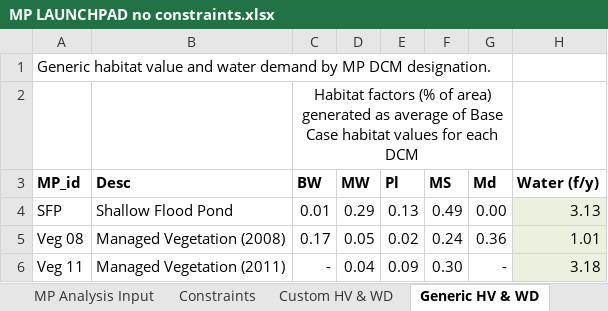
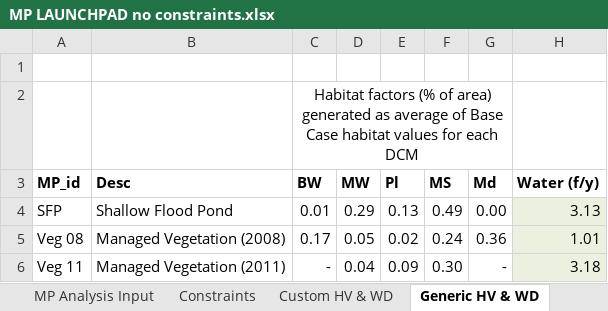
Before and after one commit to jwbannister/master_proj, an Excel workbook: MP LAUNCHPAD no constraints.xlsx, sheet Generic HV & WD, drawn as a sheet; only a part is shown; values as stored, in another font and other column widths than the file's, no borders; charts and pictures not drawn; the diff names each change by its address in the sheet, - before the commit and + after, or states it on an @@ line.

```diff
--- a/MP LAUNCHPAD no constraints.xlsx (sheet Generic HV & WD)
+++ b/MP LAUNCHPAD no constraints.xlsx (sheet Generic HV & WD)
-A1: Generic habitat value and water demand by MP DCM designation.
+A1: (empty)
```
Also changed, not shown: sheet MP Analysis Input, charts or pictures, MP LAUNCHPAD farm frozen.xlsx, MP LAUNCHPAD.xlsx, 1 other file.
